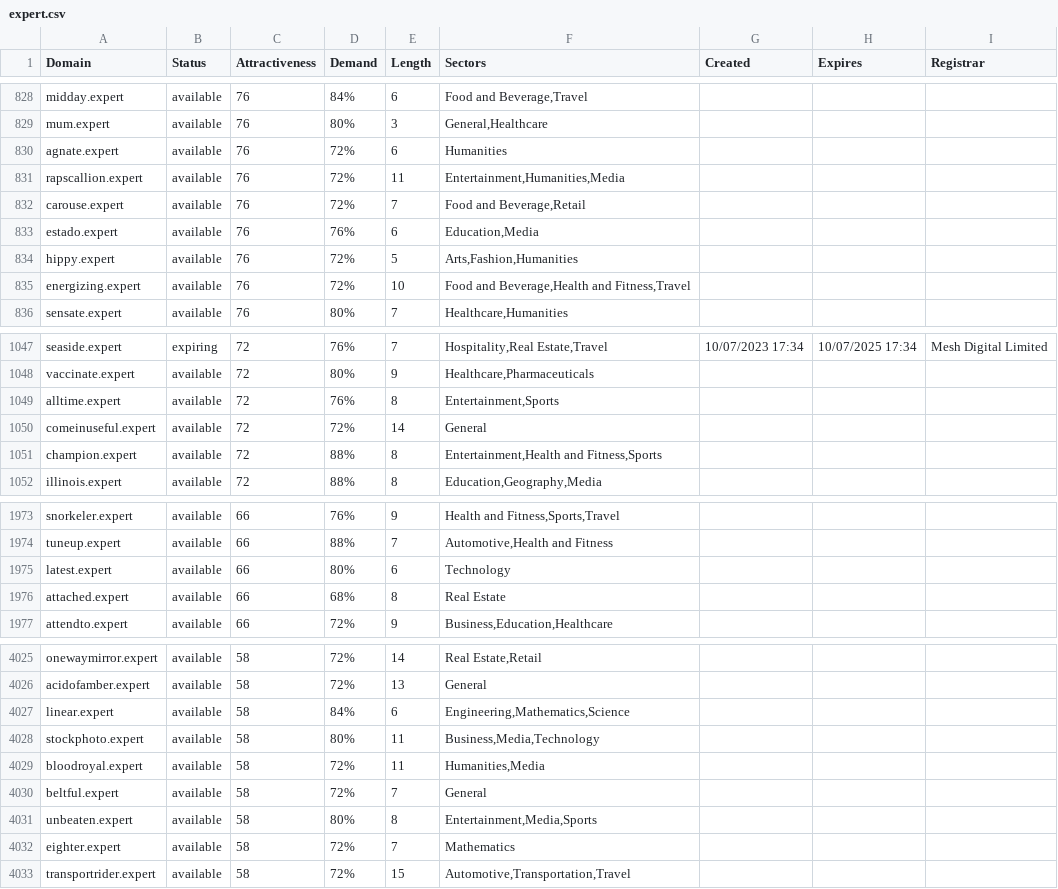
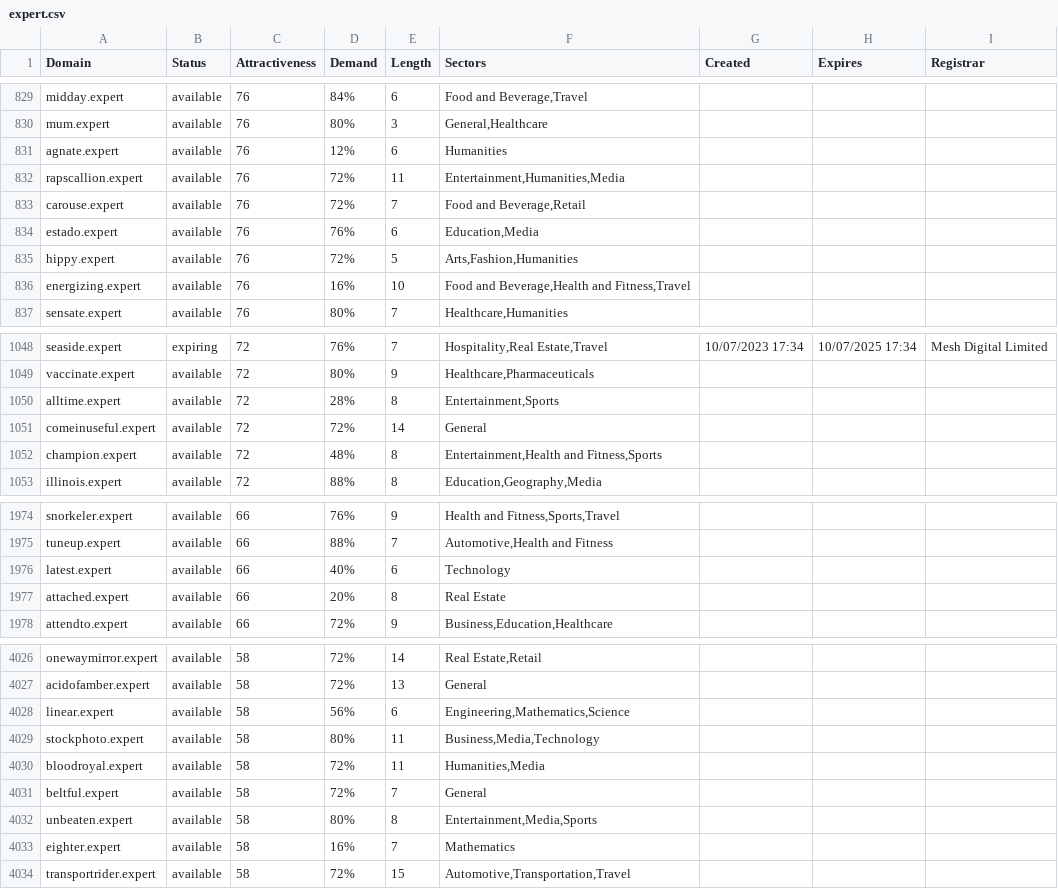
Before and after one commit to UniqueDomains/expert-oneword-domains, a CSV file: expert.csv, drawn as a sheet; only a part is shown, gaps mark what is left out; the diff covers the shown part only.

```diff
--- a/expert.csv
+++ b/expert.csv
@@ -829,3 +830,3 @@ midday.expert,available,76,84%,6,"Food and Beverage,Travel",,,
 mum.expert,available,76,80%,3,"General,Healthcare",,,
-agnate.expert,available,76,72%,6,Humanities,,,
+agnate.expert,available,76,12%,6,Humanities,,,
 rapscallion.expert,available,76,72%,11,"Entertainment,Humanities,Media",,,
@@ -834,3 +835,3 @@ estado.expert,available,76,76%,6,"Education,Media",,,
 hippy.expert,available,76,72%,5,"Arts,Fashion,Humanities",,,
-energizing.expert,available,76,72%,10,"Food and Beverage,Health and Fitness,Travel",,,
+energizing.expert,available,76,16%,10,"Food and Beverage,Health and Fitness,Travel",,,
 sensate.expert,available,76,80%,7,"Healthcare,Humanities",,,
@@ -1048,5 +1049,5 @@ seaside.expert,expiring,72,76%,7,"Hospitality,Real Estate,Travel",10/07/2023 17:
 vaccinate.expert,available,72,80%,9,"Healthcare,Pharmaceuticals",,,
-alltime.expert,available,72,76%,8,"Entertainment,Sports",,,
+alltime.expert,available,72,28%,8,"Entertainment,Sports",,,
 comeinuseful.expert,available,72,72%,14,General,,,
-champion.expert,available,72,88%,8,"Entertainment,Health and Fitness,Sports",,,
+champion.expert,available,72,48%,8,"Entertainment,Health and Fitness,Sports",,,
 illinois.expert,available,72,88%,8,"Education,Geography,Media",,,
@@ -1974,4 +1975,4 @@ snorkeler.expert,available,66,76%,9,"Health and Fitness,Sports,Travel",,,
 tuneup.expert,available,66,88%,7,"Automotive,Health and Fitness",,,
-latest.expert,available,66,80%,6,Technology,,,
-attached.expert,available,66,68%,8,Real Estate,,,
+latest.expert,available,66,40%,6,Technology,,,
+attached.expert,available,66,20%,8,Real Estate,,,
 attendto.expert,available,66,72%,9,"Business,Education,Healthcare",,,
@@ -4026,3 +4027,3 @@ onewaymirror.expert,available,58,72%,14,"Real Estate,Retail",,,
 acidofamber.expert,available,58,72%,13,General,,,
-linear.expert,available,58,84%,6,"Engineering,Mathematics,Science",,,
+linear.expert,available,58,56%,6,"Engineering,Mathematics,Science",,,
 stockphoto.expert,available,58,80%,11,"Business,Media,Technology",,,
@@ -4031,3 +4032,3 @@ beltful.expert,available,58,72%,7,General,,,
 unbeaten.expert,available,58,80%,8,"Entertainment,Media,Sports",,,
-eighter.expert,available,58,72%,7,Mathematics,,,
+eighter.expert,available,58,16%,7,Mathematics,,,
 transportrider.expert,available,58,72%,15,"Automotive,Transportation,Travel",,,
```
Also changed, not shown: 3 added rows, 3 removed rows and 100 edited cells elsewhere in this file, 2 other files.
